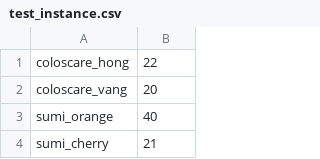
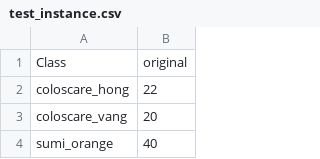
Before and after one commit to phandaiduonghcb/notebook_files, a CSV file: test_instance.csv, drawn as a sheet; only a part is shown; the shorter side is filled out with more unchanged rows; the diff names each change by its address in the sheet, - before the commit and + after, or states it on an @@ line.

```diff
--- a/test_instance.csv
+++ b/test_instance.csv
+row 1: Class | original
```
Also changed, not shown: 1 other file.
